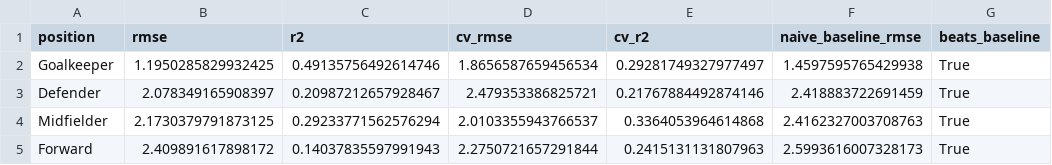
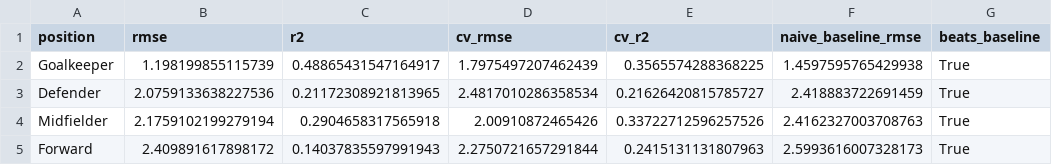
Before and after one commit to advkulkarni7/fpl_predictor, a CSV file: data/model_metrics.csv, drawn as a sheet; only a part is shown; the diff names each change by its address in the sheet, - before the commit and + after, or states it on an @@ line.

```diff
--- a/data/model_metrics.csv
+++ b/data/model_metrics.csv
-B2 (rmse): 1.1950285829932425
+B2 (rmse): 1.198199855115739
-C2 (r2): 0.49135756492614746
+C2 (r2): 0.48865431547164917
-D2 (cv_rmse): 1.8656587659456534
+D2 (cv_rmse): 1.7975497207462439
-E2 (cv_r2): 0.29281749327977497
+E2 (cv_r2): 0.3565574288368225
-B3 (rmse): 2.078349165908397
+B3 (rmse): 2.0759133638227536
-C3 (r2): 0.20987212657928467
+C3 (r2): 0.21172308921813965
-D3 (cv_rmse): 2.479353386825721
+D3 (cv_rmse): 2.4817010286358534
-E3 (cv_r2): 0.21767884492874146
+E3 (cv_r2): 0.21626420815785727
-B4 (rmse): 2.1730379791873125
+B4 (rmse): 2.1759102199279194
-C4 (r2): 0.29233771562576294
+C4 (r2): 0.2904658317565918
-D4 (cv_rmse): 2.0103355943766537
+D4 (cv_rmse): 2.00910872465426
-E4 (cv_r2): 0.3364053964614868
+E4 (cv_r2): 0.33722712596257526
```
Also changed, not shown: data/fpl_predictions.csv, data/player_fixture_scores.csv, 2 other files.
